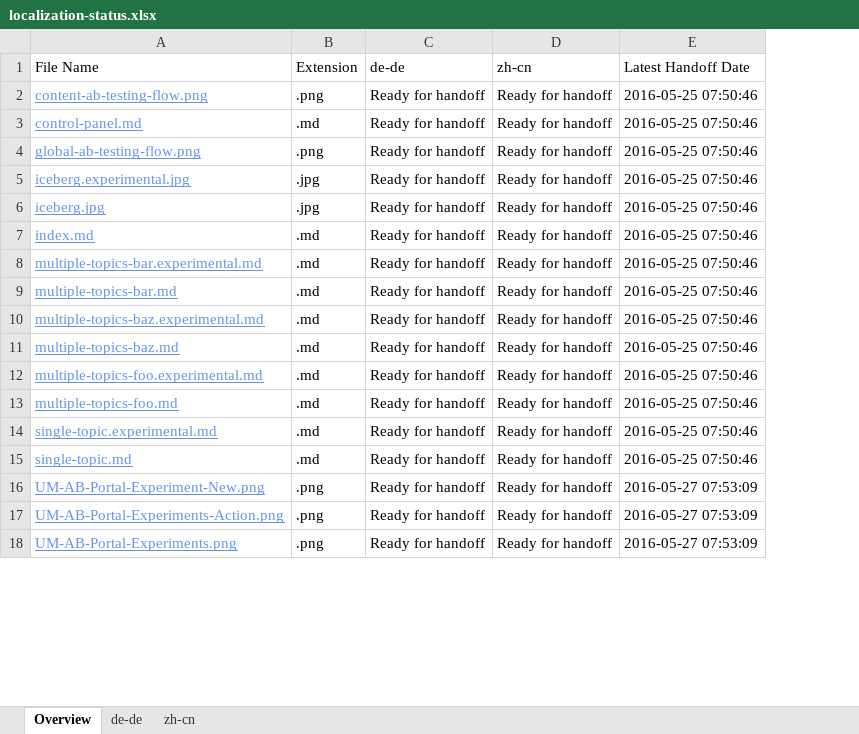
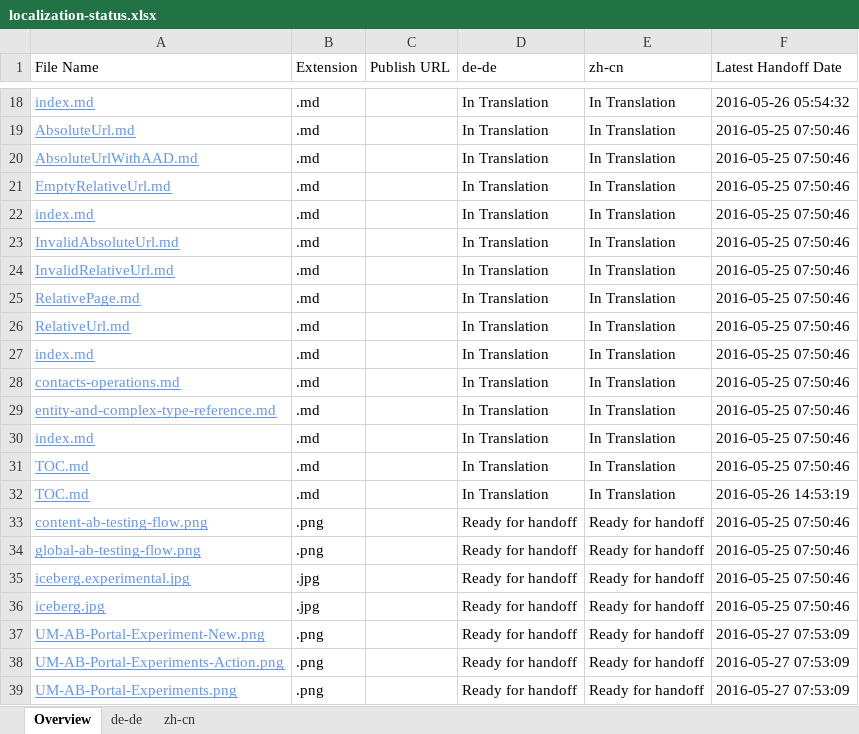
Before and after one commit to olprod/openpublishing-handback-test, an Excel workbook: ol-handback/Microsoft/openpublishing-test/master/localization-status.xlsx, sheet Overview, drawn as a sheet; only a part is shown, gaps mark what is left out; values as stored, in another font and other column widths than the file's, no borders; table styles not drawn; removed rows and columns are numbered as before the commit, all else as after; the diff covers the shown part only; the diff names each change by its address in the sheet, - before the commit and + after, or states it on an @@ line.

```diff
--- a/ol-handback/Microsoft/openpublishing-test/master/localization-status.xlsx (sheet Overview)
+++ b/ol-handback/Microsoft/openpublishing-test/master/localization-status.xlsx (sheet Overview)
+column C (Publish URL), empty
+row 18: index.md | .md |  | In Translation | In Translation | 2016-05-26 05:54:32
+row 19: AbsoluteUrl.md | .md |  | In Translation | In Translation | 2016-05-25 07:50:46
+row 20: AbsoluteUrlWithAAD.md | .md |  | In Translation | In Translation | 2016-05-25 07:50:46
+row 21: EmptyRelativeUrl.md | .md |  | In Translation | In Translation | 2016-05-25 07:50:46
+row 22: index.md | .md |  | In Translation | In Translation | 2016-05-25 07:50:46
+row 23: InvalidAbsoluteUrl.md | .md |  | In Translation | In Translation | 2016-05-25 07:50:46
+row 24: InvalidRelativeUrl.md | .md |  | In Translation | In Translation | 2016-05-25 07:50:46
+row 25: RelativePage.md | .md |  | In Translation | In Translation | 2016-05-25 07:50:46
+row 26: RelativeUrl.md | .md |  | In Translation | In Translation | 2016-05-25 07:50:46
+row 27: index.md | .md |  | In Translation | In Translation | 2016-05-25 07:50:46
+row 28: contacts-operations.md | .md |  | In Translation | In Translation | 2016-05-25 07:50:46
+row 29: entity-and-complex-type-reference.md | .md |  | In Translation | In Translation | 2016-05-25 07:50:46
+row 30: index.md | .md |  | In Translation | In Translation | 2016-05-25 07:50:46
+row 31: TOC.md | .md |  | In Translation | In Translation | 2016-05-25 07:50:46
+row 32: TOC.md | .md |  | In Translation | In Translation | 2016-05-26 14:53:19
-row 3: control-panel.md | .md | Ready for handoff | Ready for handoff | 2016-05-25 07:50:46
-row 7: index.md | .md | Ready for handoff | Ready for handoff | 2016-05-25 07:50:46
-row 8: multiple-topics-bar.experimental.md | .md | Ready for handoff | Ready for handoff | 2016-05-25 07:50:46
-row 9: multiple-topics-bar.md | .md | Ready for handoff | Ready for handoff | 2016-05-25 07:50:46
-row 10: multiple-topics-baz.experimental.md | .md | Ready for handoff | Ready for handoff | 2016-05-25 07:50:46
-row 11: multiple-topics-baz.md | .md | Ready for handoff | Ready for handoff | 2016-05-25 07:50:46
-row 12: multiple-topics-foo.experimental.md | .md | Ready for handoff | Ready for handoff | 2016-05-25 07:50:46
-row 13: multiple-topics-foo.md | .md | Ready for handoff | Ready for handoff | 2016-05-25 07:50:46
-row 14: single-topic.experimental.md | .md | Ready for handoff | Ready for handoff | 2016-05-25 07:50:46
-row 15: single-topic.md | .md | Ready for handoff | Ready for handoff | 2016-05-25 07:50:46
```
Also changed, not shown: 16 added rows and 21 removed rows elsewhere in this sheet, sheet zh-cn, sheet de-de.
